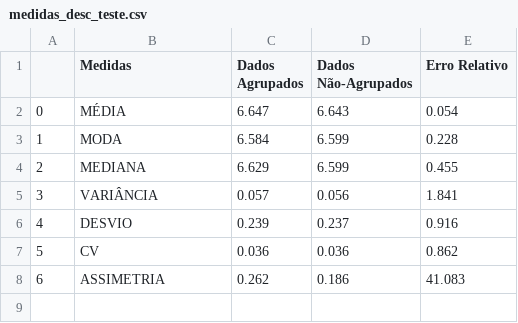
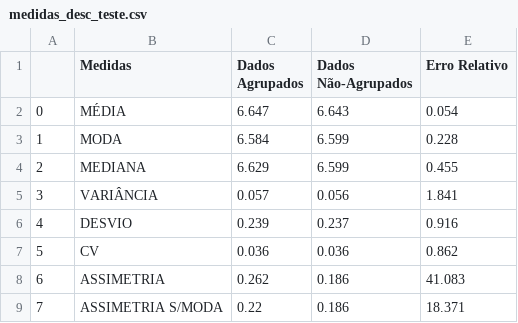
Before and after one commit to arthurwinck/concatena_csv, a CSV file: resultados_csv/medidas_desc_teste.csv, drawn as a sheet; the diff names each change by its address in the sheet, - before the commit and + after, or states it on an @@ line.

```diff
--- a/resultados_csv/medidas_desc_teste.csv
+++ b/resultados_csv/medidas_desc_teste.csv
+row 9: 7 | ASSIMETRIA S/MODA | 0.22 | 0.186 | 18.371
```
Also changed, not shown: csvs_montados/modelo_resultado_combustivel_diesel_s10.csv, resultados_csv/modelo_resultado_regiao_interior.csv, 23 other files.
